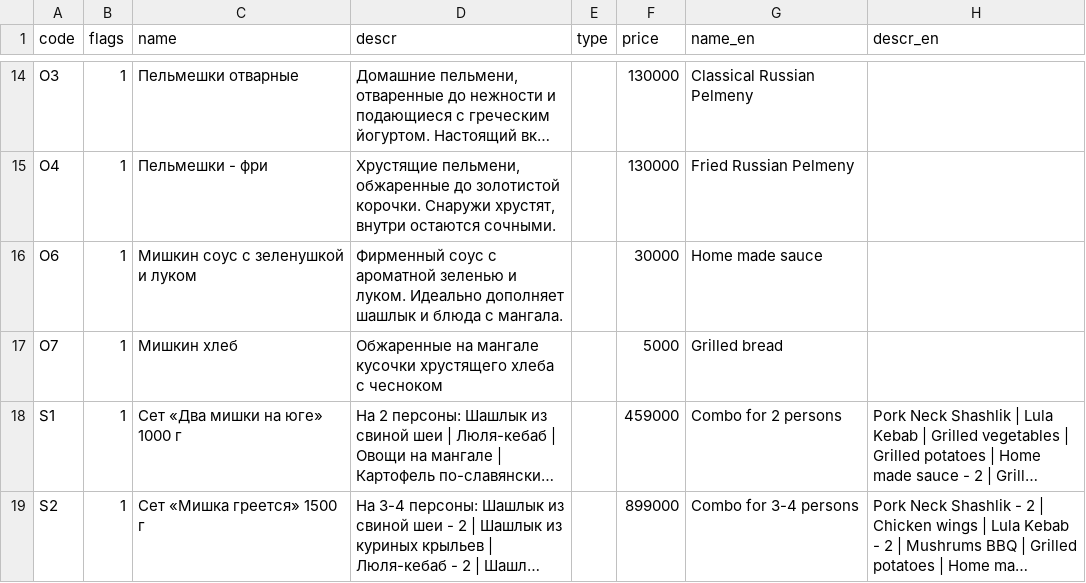
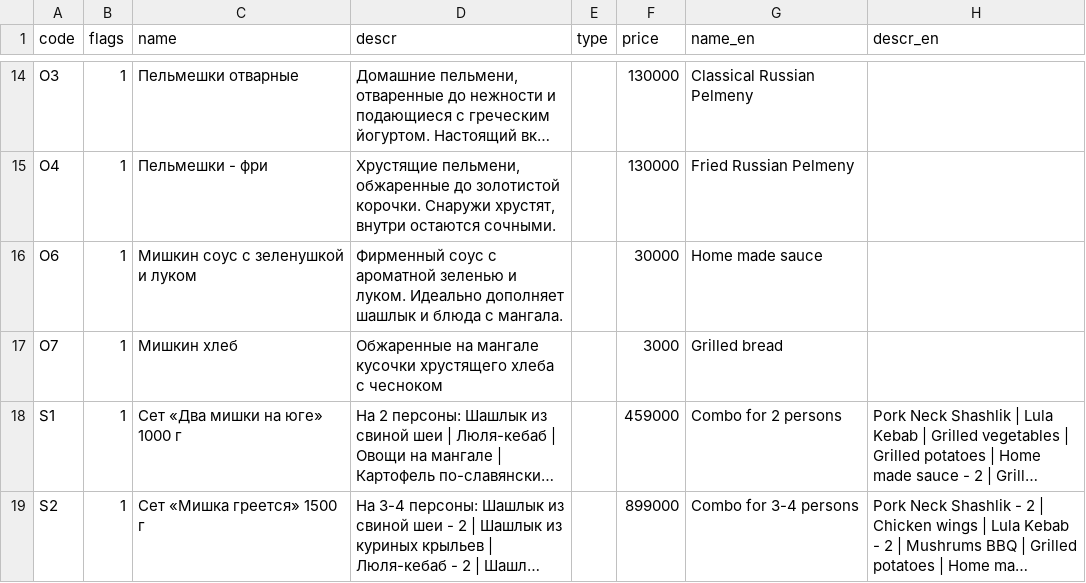
Before and after one commit to monsbsns/southbear.github.io, a CSV file: botmenu.csv, drawn as a sheet; only a part is shown, gaps mark what is left out; long unchanged cells end in …; the diff names each change by its address in the sheet, - before the commit and + after, or states it on an @@ line.

Commit message:
bread 5000->3000

```diff
--- a/botmenu.csv
+++ b/botmenu.csv
-F17 (price): 5000
+F17 (price): 3000
```
